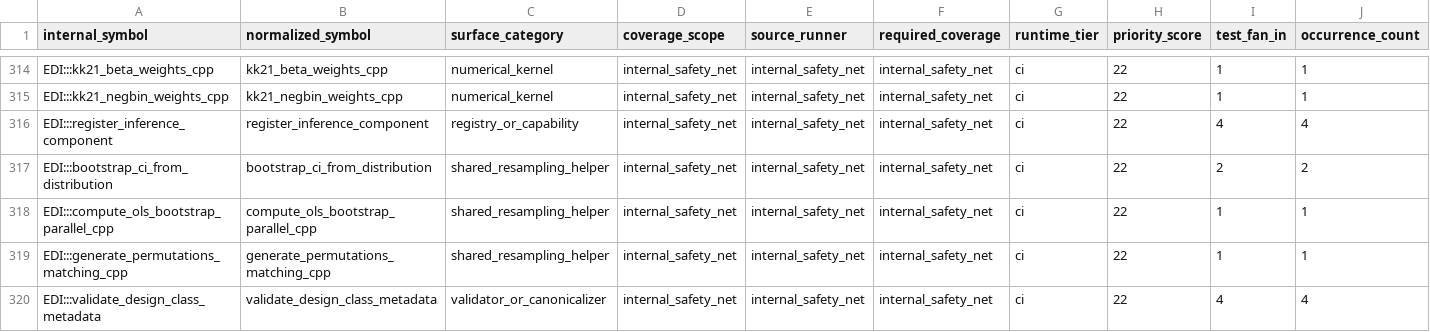
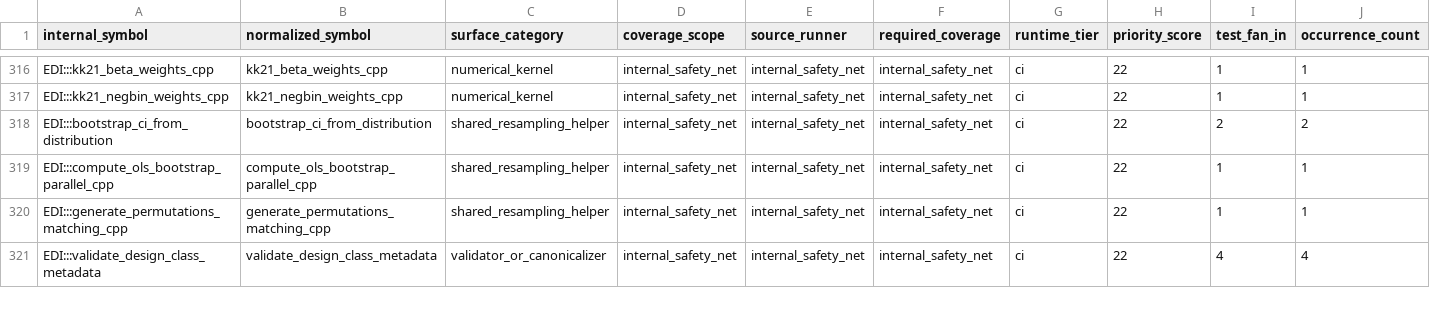
Before and after one commit to kapelner/EDI, a CSV file: R/package_tests/comprehensive_suite_internal_surfaces.csv, drawn as a sheet; only a part is shown, gaps mark what is left out; removed rows and columns are numbered as before the commit, all else as after; rows hold the shown columns only; the diff covers the shown part only; the diff names each change by its address in the sheet, - before the commit and + after, or states it on an @@ line.

```diff
--- a/R/package_tests/comprehensive_suite_internal_surfaces.csv
+++ b/R/package_tests/comprehensive_suite_internal_surfaces.csv
-row 316: EDI:::register_inference_component | register_inference_component | registry_or_capability | internal_safety_net | internal_safety_net | internal_safety_net | ci | 22 | 4 | 4
```
Also changed, not shown: 5 added rows, 3 removed rows and 20 edited cells elsewhere in this file, 2 other files.
